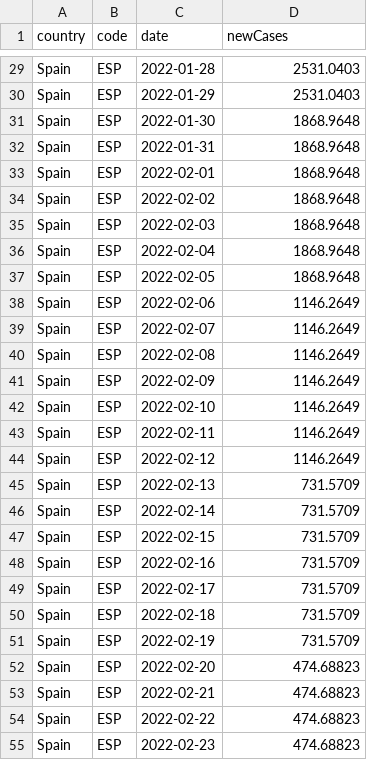
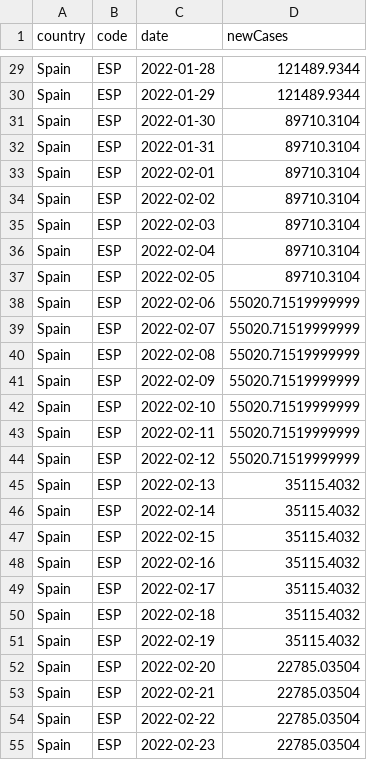
Before and after one commit to floherzler/sc2-incidence-estimation, a CSV file: data/given/spain/spain_reported_cases_2022.csv, drawn as a sheet; only a part is shown, gaps mark what is left out; the diff covers the shown part only; the diff names each change by its address in the sheet, - before the commit and + after, or states it on an @@ line.

```diff
--- a/data/given/spain/spain_reported_cases_2022.csv
+++ b/data/given/spain/spain_reported_cases_2022.csv
-D29:D30 (newCases): 2531.0403
+D29:D30 (newCases): 121489.9344
-D31:D37 (newCases): 1868.9648
+D31:D37 (newCases): 89710.3104
-D38:D44 (newCases): 1146.2649
+D38:D44 (newCases): 55020.71519999999
-D45:D51 (newCases): 731.5709
+D45:D51 (newCases): 35115.4032
-D52:D55 (newCases): 474.68823
+D52:D55 (newCases): 22785.03504
```
Also changed, not shown: 155 edited cells elsewhere in this file, results/gin_out_sp/results/incidence/min_incidence_spain.csv, 32 other files.
